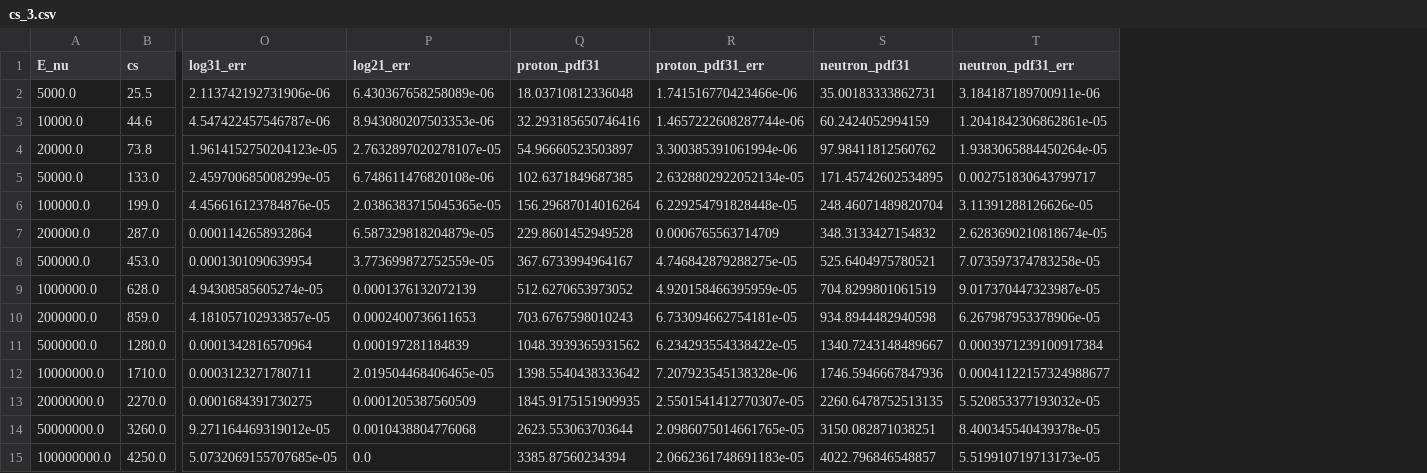
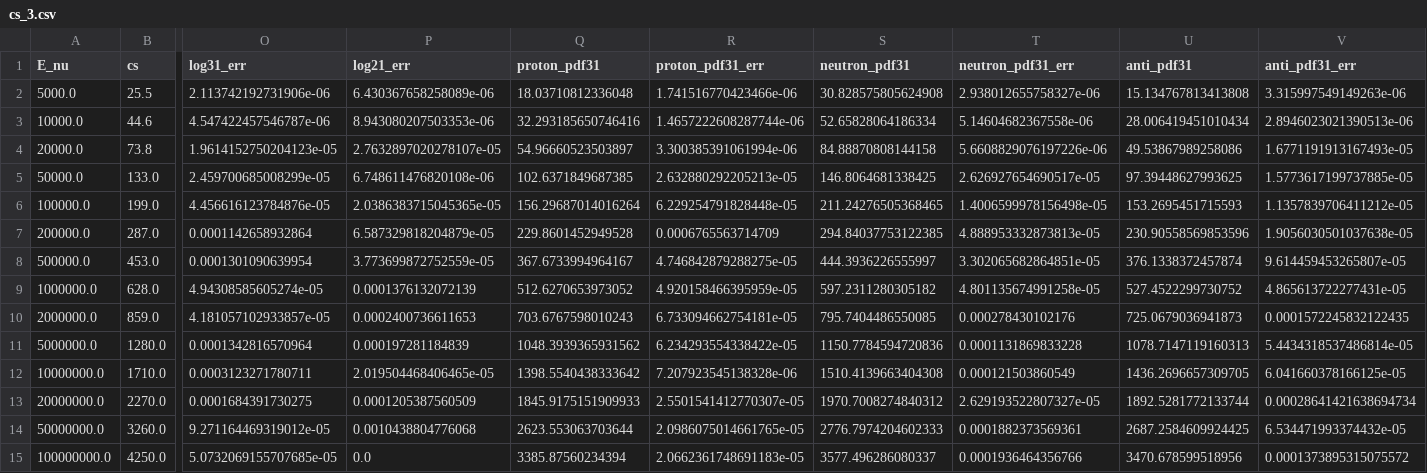
Before and after one commit to wouterprommel/thesis_nat, a CSV file: cs_3.csv, drawn as a sheet; only a part is shown, gaps mark what is left out; the diff covers the shown part only; the diff names each change by its address in the sheet, - before the commit and + after, or states it on an @@ line.

Commit message:
added anti neutrino

```diff
--- a/cs_3.csv
+++ b/cs_3.csv
+column U (anti_pdf31), rows 2-15: 15.134767813413808 | 28.006419451010434 | 49.53867989258086 | 97.39448627993625 | 153.2695451715593 | 230.90558569853596 | 376.1338372457874 | 527.4522299730752 | 725.0679036941873 | 1078.7147119160313 | 1436.2696657309705 | 1892.5281772133744 | 2687.2584609924425 | 3470.678599518956
+column V (anti_pdf31_err), rows 2-15: 3.315997549149263e-06 | 2.8946023021390513e-06 | 1.6771191913167493e-05 | 1.5773617199737885e-05 | 1.1357839706411212e-05 | 1.9056030501037638e-05 | 9.614459453265807e-05 | 4.865613722277431e-05 | 0.0001572245832122435 | 5.4434318537486814e-05 | 6.041660378166125e-05 | 0.00028641421638694734 | 6.534471993374432e-05 | 0.0001373895315075572
-S2 (neutron_pdf31): 35.00183333862731
+S2 (neutron_pdf31): 30.828575805624908
-T2 (neutron_pdf31_err): 3.184187189700911e-06
+T2 (neutron_pdf31_err): 2.938012655758327e-06
-S3 (neutron_pdf31): 60.2424052994159
+S3 (neutron_pdf31): 52.65828064186334
-T3 (neutron_pdf31_err): 1.2041842306862861e-05
+T3 (neutron_pdf31_err): 5.14604682367558e-06
-S4 (neutron_pdf31): 97.98411812560762
+S4 (neutron_pdf31): 84.88870808144158
-T4 (neutron_pdf31_err): 1.9383065884450264e-05
+T4 (neutron_pdf31_err): 5.6608829076197226e-06
-R5 (proton_pdf31_err): 2.6328802922052134e-05
+R5 (proton_pdf31_err): 2.632880292205213e-05
-S5 (neutron_pdf31): 171.45742602534895
+S5 (neutron_pdf31): 146.8064681338425
-T5 (neutron_pdf31_err): 0.002751830643799717
+T5 (neutron_pdf31_err): 2.626927654690517e-05
-S6 (neutron_pdf31): 248.46071489820704
+S6 (neutron_pdf31): 211.24276505368465
-T6 (neutron_pdf31_err): 3.11391288126626e-05
+T6 (neutron_pdf31_err): 1.4006599978156498e-05
-S7 (neutron_pdf31): 348.3133427154832
+S7 (neutron_pdf31): 294.84037753122385
-T7 (neutron_pdf31_err): 2.6283690210818674e-05
+T7 (neutron_pdf31_err): 4.888953332873813e-05
-S8 (neutron_pdf31): 525.6404975780521
+S8 (neutron_pdf31): 444.3936226555997
-T8 (neutron_pdf31_err): 7.073597374783258e-05
+T8 (neutron_pdf31_err): 3.302065682864851e-05
-S9 (neutron_pdf31): 704.8299801061519
+S9 (neutron_pdf31): 597.2311280305182
-T9 (neutron_pdf31_err): 9.017370447323987e-05
+T9 (neutron_pdf31_err): 4.801135674991258e-05
-S10 (neutron_pdf31): 934.8944482940598
+S10 (neutron_pdf31): 795.7404486550085
-T10 (neutron_pdf31_err): 6.267987953378906e-05
+T10 (neutron_pdf31_err): 0.000278430102176
-S11 (neutron_pdf31): 1340.7243148489667
+S11 (neutron_pdf31): 1150.7784594720836
-T11 (neutron_pdf31_err): 0.0003971239100917384
+T11 (neutron_pdf31_err): 0.0001131869833228
-S12 (neutron_pdf31): 1746.5946667847936
+S12 (neutron_pdf31): 1510.4139663404308
-T12 (neutron_pdf31_err): 0.00041122157324988677
+T12 (neutron_pdf31_err): 0.000121503860549
-Q13 (proton_pdf31): 1845.9175151909935
+Q13 (proton_pdf31): 1845.9175151909933
-S13 (neutron_pdf31): 2260.6478752513135
+S13 (neutron_pdf31): 1970.7008274840312
-T13 (neutron_pdf31_err): 5.520853377193032e-05
+T13 (neutron_pdf31_err): 2.629193522807327e-05
-S14 (neutron_pdf31): 3150.082871038251
+S14 (neutron_pdf31): 2776.7974204602333
-T14 (neutron_pdf31_err): 8.400345540439378e-05
+T14 (neutron_pdf31_err): 0.0001882373569361
-S15 (neutron_pdf31): 4022.796846548857
+S15 (neutron_pdf31): 3577.496286080337
-T15 (neutron_pdf31_err): 5.519910719713173e-05
+T15 (neutron_pdf31_err): 0.0001936464356766
```
Also changed, not shown: 10 edited cells elsewhere in this file, 1 other file.
